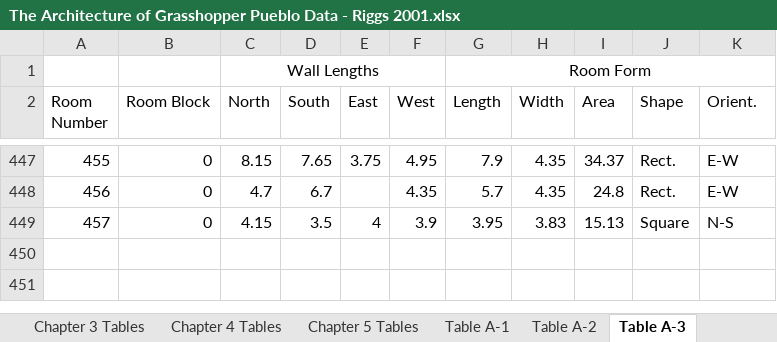
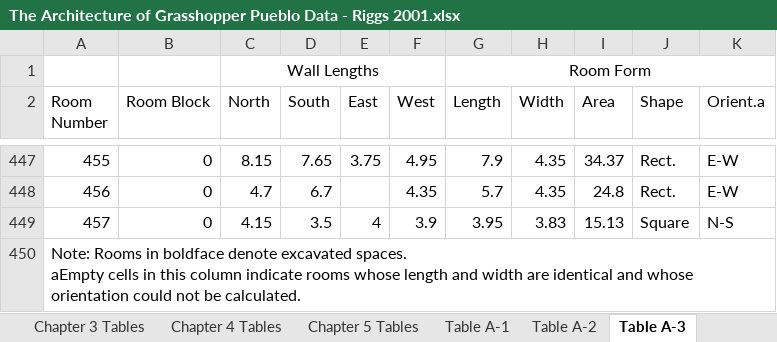
Before and after one commit to thedancollins/the-architecture-of-grasshopper-pueblo, an Excel workbook: The Architecture of Grasshopper Pueblo Data - Riggs 2001.xlsx, sheet Table A-3, drawn as a sheet; only a part is shown, gaps mark what is left out; values as stored, in another font and other column widths than the file's, no borders; ↵ is a line break in a cell; the diff names each change by its address in the sheet, - before the commit and + after, or states it on an @@ line.

```diff
--- a/The Architecture of Grasshopper Pueblo Data - Riggs 2001.xlsx (sheet Table A-3)
+++ b/The Architecture of Grasshopper Pueblo Data - Riggs 2001.xlsx (sheet Table A-3)
-K2: Orient.
+K2: Orient.a
+row 450: Note: Rooms in boldface denote excavated spaces. ↵ aEmpty cells in this column indicate rooms whose length and width are identical and whose orientation could not be calculated.
```
Also changed, not shown: sheet Chapter 3 Tables, sheet Chapter 5 Tables, sheet Table A-2, sheet Table A-5, sheet Table A-6, sheet Table A-4.
